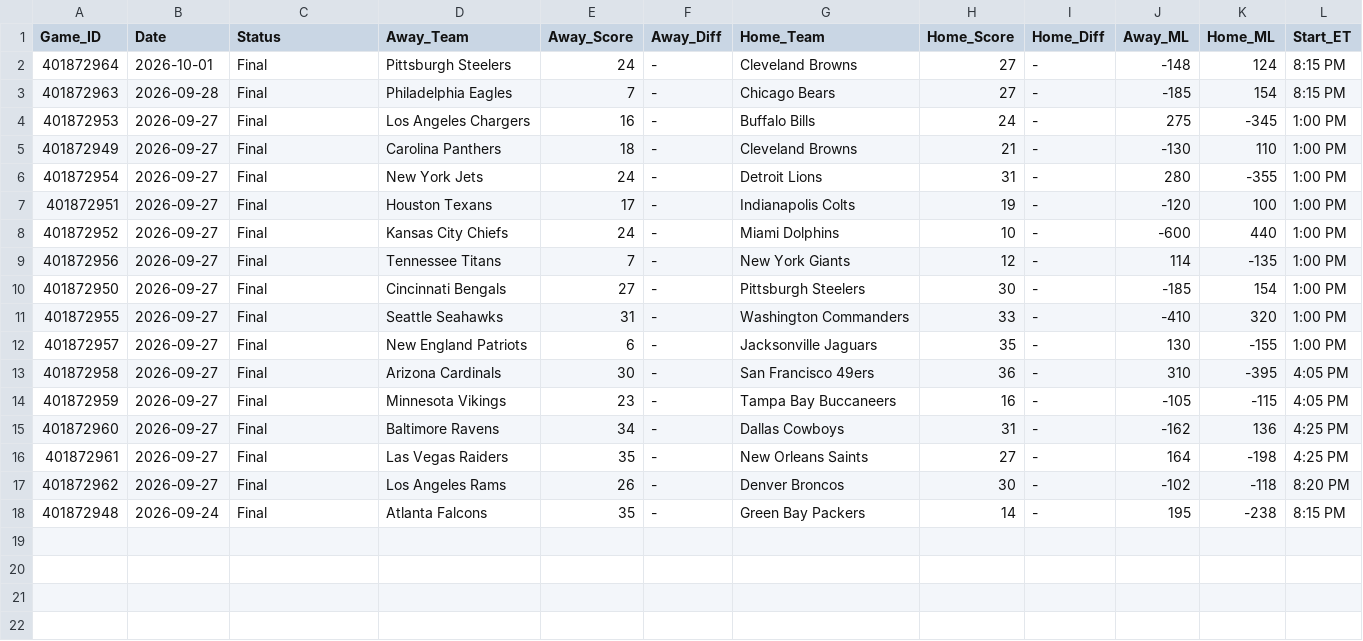
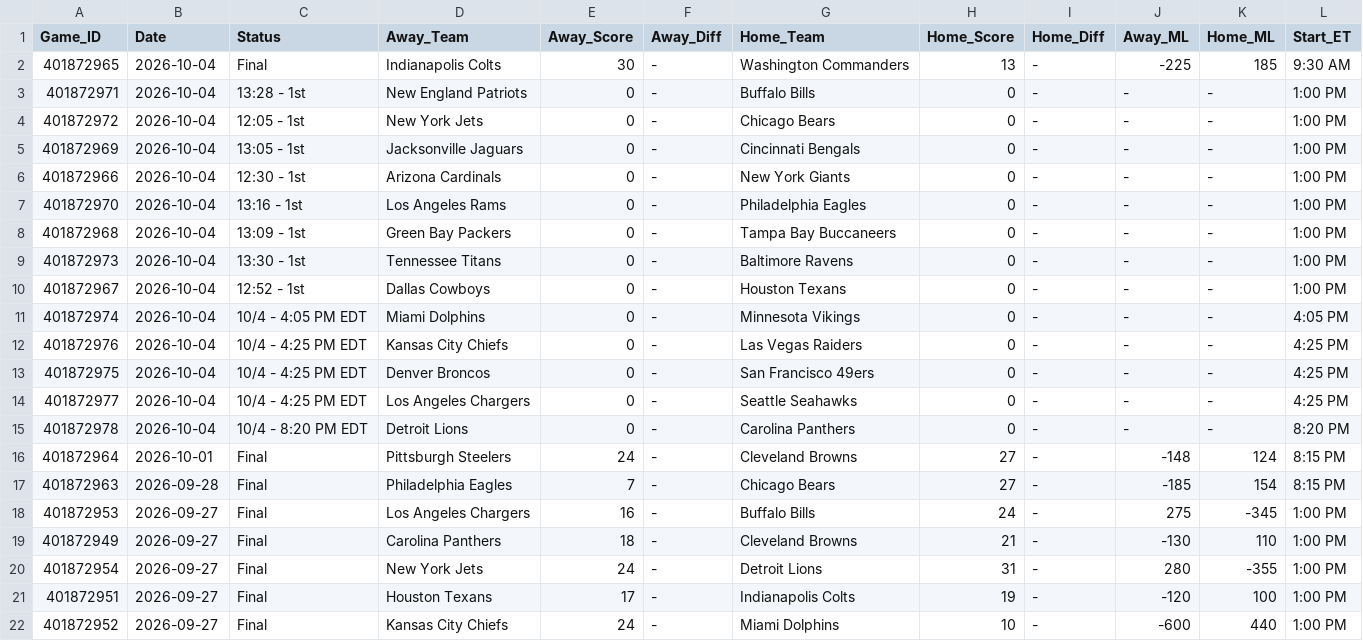
Before and after one commit to danreed001-droid/sport, a CSV file: data/raw/master_nfl_scores.csv, drawn as a sheet; only a part is shown; the shorter side is filled out with more unchanged rows.

```diff
--- a/data/raw/master_nfl_scores.csv
+++ b/data/raw/master_nfl_scores.csv
@@ -1,2 +1,16 @@
 Game_ID,Date,Status,Away_Team,Away_Score,Away_Diff,Home_Team,Home_Score,Home_Diff,Away_ML,Home_ML,Start_ET
+401872965,2026-10-04,Final,Indianapolis Colts,30,-,Washington Commanders,13,-,-225,185,9:30 AM
+401872971,2026-10-04,13:28 - 1st,New England Patriots,0,-,Buffalo Bills,0,-,-,-,1:00 PM
+401872972,2026-10-04,12:05 - 1st,New York Jets,0,-,Chicago Bears,0,-,-,-,1:00 PM
+401872969,2026-10-04,13:05 - 1st,Jacksonville Jaguars,0,-,Cincinnati Bengals,0,-,-,-,1:00 PM
+401872966,2026-10-04,12:30 - 1st,Arizona Cardinals,0,-,New York Giants,0,-,-,-,1:00 PM
+401872970,2026-10-04,13:16 - 1st,Los Angeles Rams,0,-,Philadelphia Eagles,0,-,-,-,1:00 PM
+401872968,2026-10-04,13:09 - 1st,Green Bay Packers,0,-,Tampa Bay Buccaneers,0,-,-,-,1:00 PM
+401872973,2026-10-04,13:30 - 1st,Tennessee Titans,0,-,Baltimore Ravens,0,-,-,-,1:00 PM
+401872967,2026-10-04,12:52 - 1st,Dallas Cowboys,0,-,Houston Texans,0,-,-,-,1:00 PM
+401872974,2026-10-04,10/4 - 4:05 PM EDT,Miami Dolphins,0,-,Minnesota Vikings,0,-,-,-,4:05 PM
+401872976,2026-10-04,10/4 - 4:25 PM EDT,Kansas City Chiefs,0,-,Las Vegas Raiders,0,-,-,-,4:25 PM
+401872975,2026-10-04,10/4 - 4:25 PM EDT,Denver Broncos,0,-,San Francisco 49ers,0,-,-,-,4:25 PM
+401872977,2026-10-04,10/4 - 4:25 PM EDT,Los Angeles Chargers,0,-,Seattle Seahawks,0,-,-,-,4:25 PM
+401872978,2026-10-04,10/4 - 8:20 PM EDT,Detroit Lions,0,-,Carolina Panthers,0,-,-,-,8:20 PM
 401872964,2026-10-01,Final,Pittsburgh Steelers,24,-,Cleveland Browns,27,-,-148,124,8:15 PM
```
Also changed, not shown: 7 other files.
